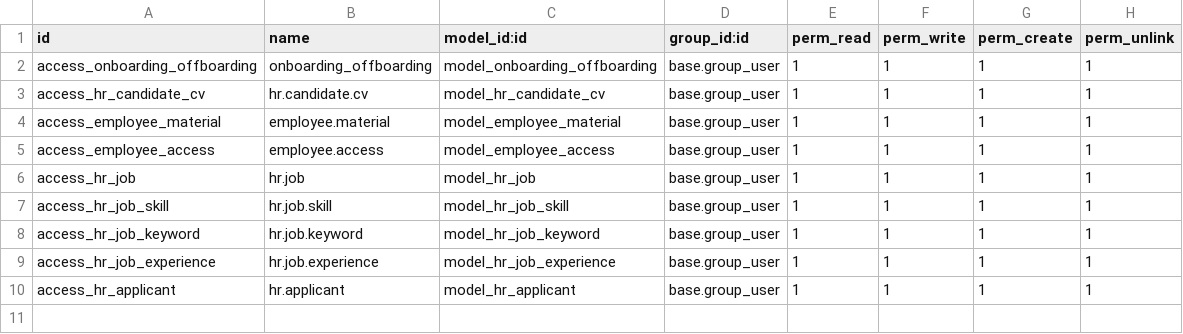
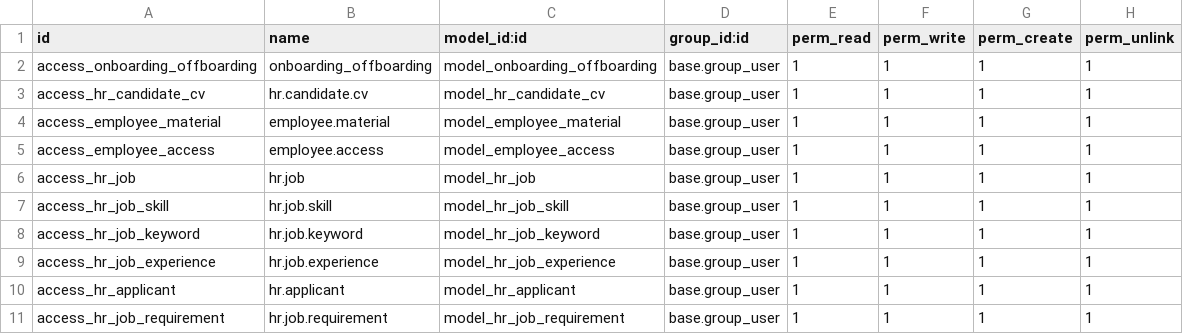
Before and after one commit to yasminehsayri/SraIntgration.StartOffOdoo17, a CSV file: security/ir.model.access.csv, drawn as a sheet.

Commit message:
commit name ok

```diff
--- a/security/ir.model.access.csv
+++ b/security/ir.model.access.csv
@@ -10 +10,2 @@ access_hr_job_experience,hr.job.experience,model_hr_job_experience,base.group_us
 access_hr_applicant,hr.applicant,model_hr_applicant,base.group_user,1,1,1,1
+access_hr_job_requirement,hr.job.requirement,model_hr_job_requirement,base.group_user,1,1,1,1
```
Also changed, not shown: 2 other files.
